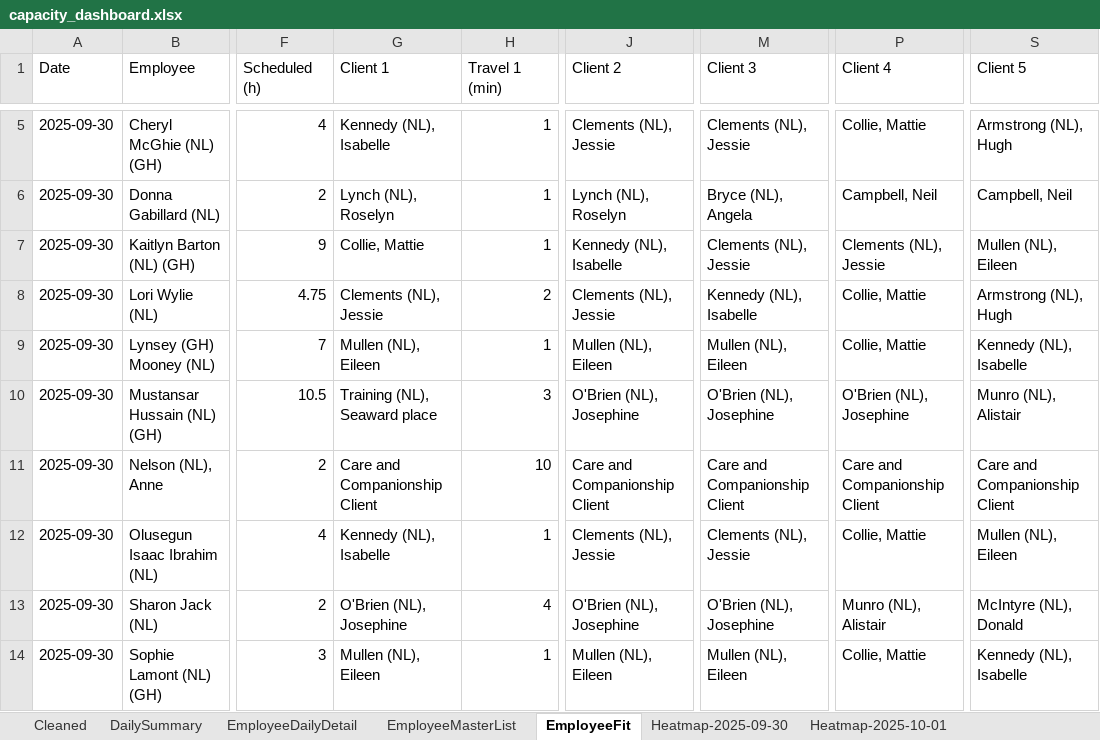
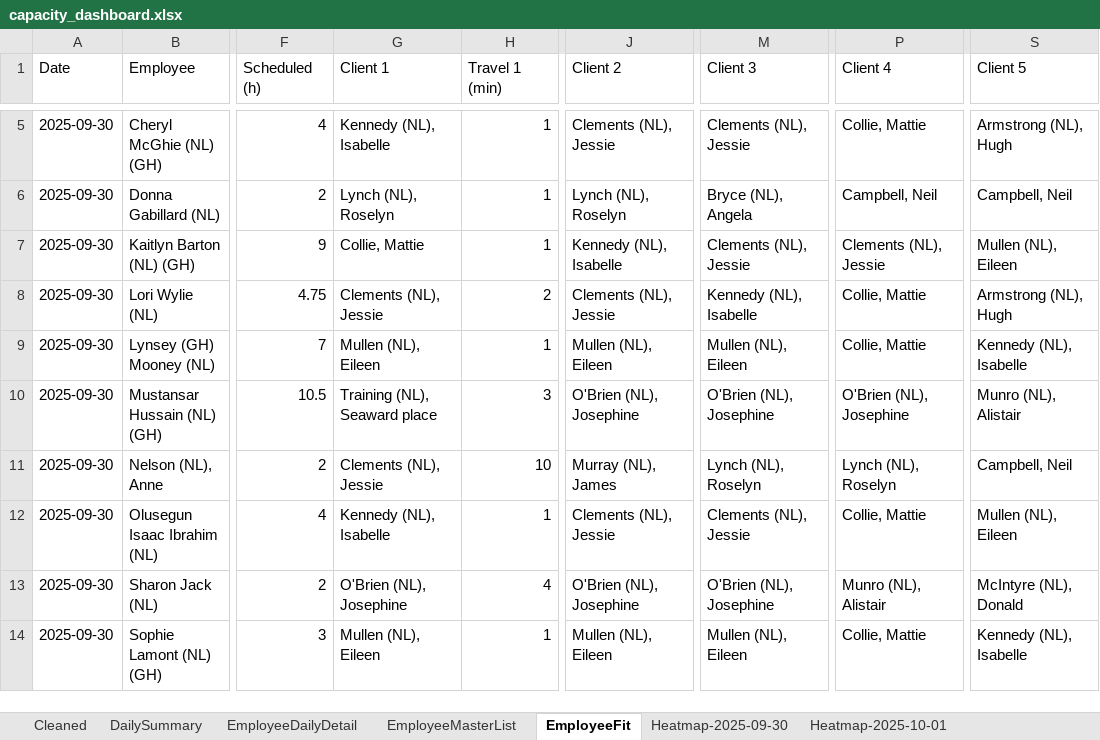
Before and after one commit to Mustansar-tech/CareCapacity, an Excel workbook: capacity_dashboard.xlsx, sheet EmployeeFit, drawn as a sheet; only a part is shown, gaps mark what is left out; values as stored, in another font and other column widths than the file's, no borders; the diff covers the shown part only; the diff names each change by its address in the sheet, - before the commit and + after, or states it on an @@ line.

```diff
--- a/capacity_dashboard.xlsx (sheet EmployeeFit)
+++ b/capacity_dashboard.xlsx (sheet EmployeeFit)
-G11 (Client 1): Care and Companionship Client
+G11 (Client 1): Clements (NL), Jessie
-J11 (Client 2): Care and Companionship Client
+J11 (Client 2): Murray (NL), James
-M11 (Client 3): Care and Companionship Client
+M11 (Client 3): Lynch (NL), Roselyn
-P11 (Client 4): Care and Companionship Client
+P11 (Client 4): Lynch (NL), Roselyn
-S11 (Client 5): Care and Companionship Client
+S11 (Client 5): Campbell, Neil
```
Also changed, not shown: 53 edited cells elsewhere in this sheet, sheet Heatmap-2025-10-04, sheet Heatmap-2025-09-29, sheet Heatmap-2025-10-05, sheet Heatmap-2025-09-30, sheet Heatmap-2025-10-02, sheet Heatmap-2025-10-03, 1 more sheet.
